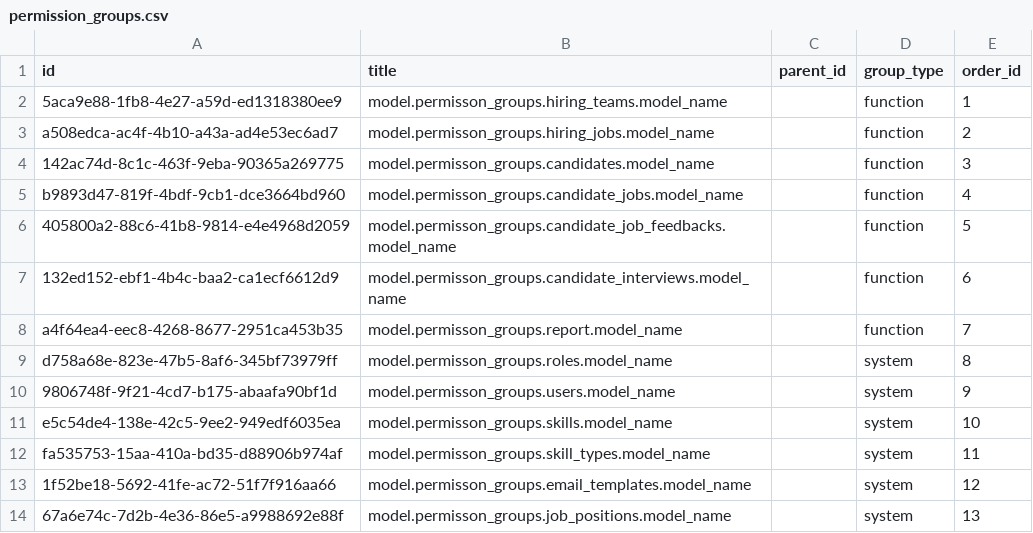
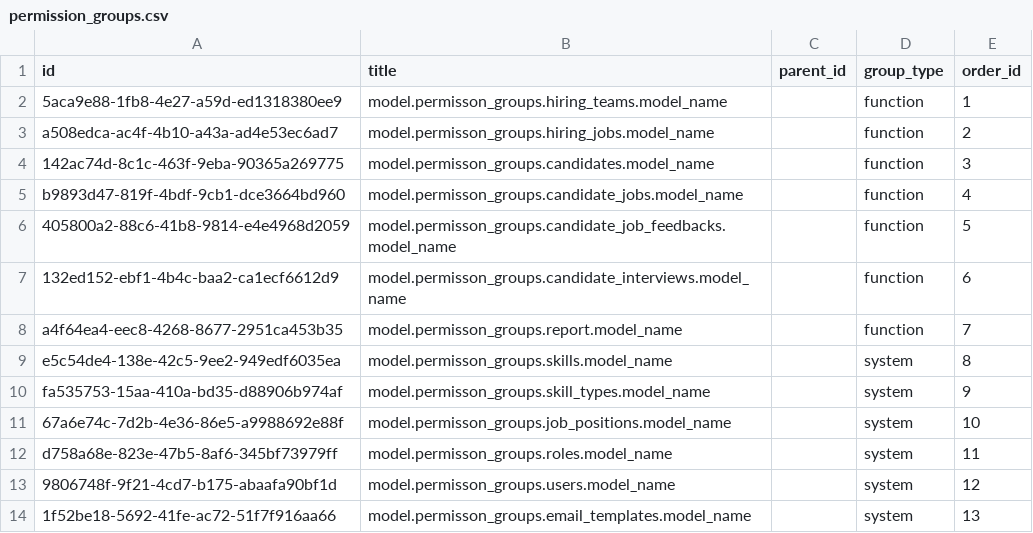
Before and after one commit to TrangDC/Internal_Recuitment_BE, a CSV file: master_db/permission_groups.csv, drawn as a sheet.

Commit message:
update(permission) Reorder permission list

```diff
--- a/master_db/permission_groups.csv
+++ b/master_db/permission_groups.csv
@@ -8,7 +8,7 @@ b9893d47-819f-4bdf-9cb1-dce3664bd960,model.permisson_groups.candidate_jobs.model
 a4f64ea4-eec8-4268-8677-2951ca453b35,model.permisson_groups.report.model_name,,function,7
-d758a68e-823e-47b5-8af6-345bf73979ff,model.permisson_groups.roles.model_name,,system,8
-9806748f-9f21-4cd7-b175-abaafa90bf1d,model.permisson_groups.users.model_name,,system,9
-e5c54de4-138e-42c5-9ee2-949edf6035ea,model.permisson_groups.skills.model_name,,system,10
-fa535753-15aa-410a-bd35-d88906b974af,model.permisson_groups.skill_types.model_name,,system,11
-1f52be18-5692-41fe-ac72-51f7f916aa66,model.permisson_groups.email_templates.model_name,,system,12
-67a6e74c-7d2b-4e36-86e5-a9988692e88f,model.permisson_groups.job_positions.model_name,,system,13
+e5c54de4-138e-42c5-9ee2-949edf6035ea,model.permisson_groups.skills.model_name,,system,8
+fa535753-15aa-410a-bd35-d88906b974af,model.permisson_groups.skill_types.model_name,,system,9
+67a6e74c-7d2b-4e36-86e5-a9988692e88f,model.permisson_groups.job_positions.model_name,,system,10
+d758a68e-823e-47b5-8af6-345bf73979ff,model.permisson_groups.roles.model_name,,system,11
+9806748f-9f21-4cd7-b175-abaafa90bf1d,model.permisson_groups.users.model_name,,system,12
+1f52be18-5692-41fe-ac72-51f7f916aa66,model.permisson_groups.email_templates.model_name,,system,13
```
Also changed, not shown: master_db/permissions.csv.
